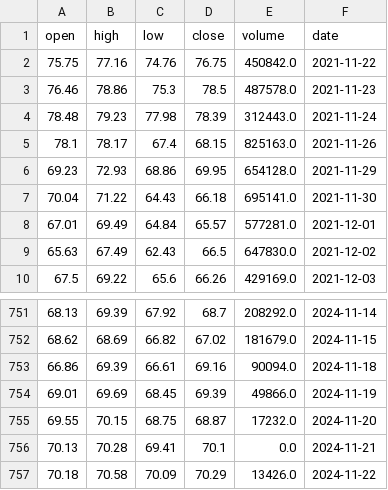
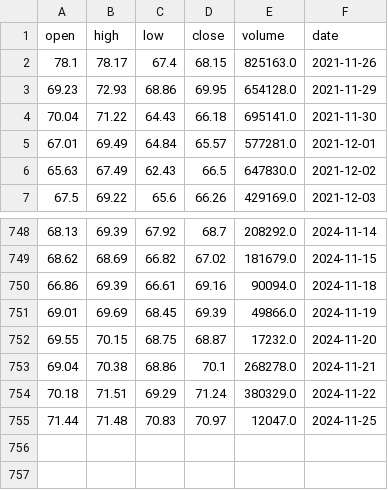
Before and after one commit to AnatolPoiata/oilforecast, a CSV file: historical_data.csv, drawn as a sheet; only a part is shown, gaps mark what is left out.

```diff
--- a/historical_data.csv
+++ b/historical_data.csv
@@ -1,5 +1,2 @@
 open,high,low,close,volume,date
-75.75,77.16,74.76,76.75,450842.0,2021-11-22
-76.46,78.86,75.3,78.5,487578.0,2021-11-23
-78.48,79.23,77.98,78.39,312443.0,2021-11-24
 78.1,78.17,67.4,68.15,825163.0,2021-11-26
@@ -755,3 +752,4 @@ open,high,low,close,volume,date
 69.55,70.15,68.75,68.87,17232.0,2024-11-20
-70.13,70.28,69.41,70.1,0.0,2024-11-21
-70.18,70.58,70.09,70.29,13426.0,2024-11-22
+69.04,70.38,68.86,70.1,268278.0,2024-11-21
+70.18,71.51,69.29,71.24,380329.0,2024-11-22
+71.44,71.48,70.83,70.97,12047.0,2024-11-25
```
Also changed, not shown: forecast_data.csv.
